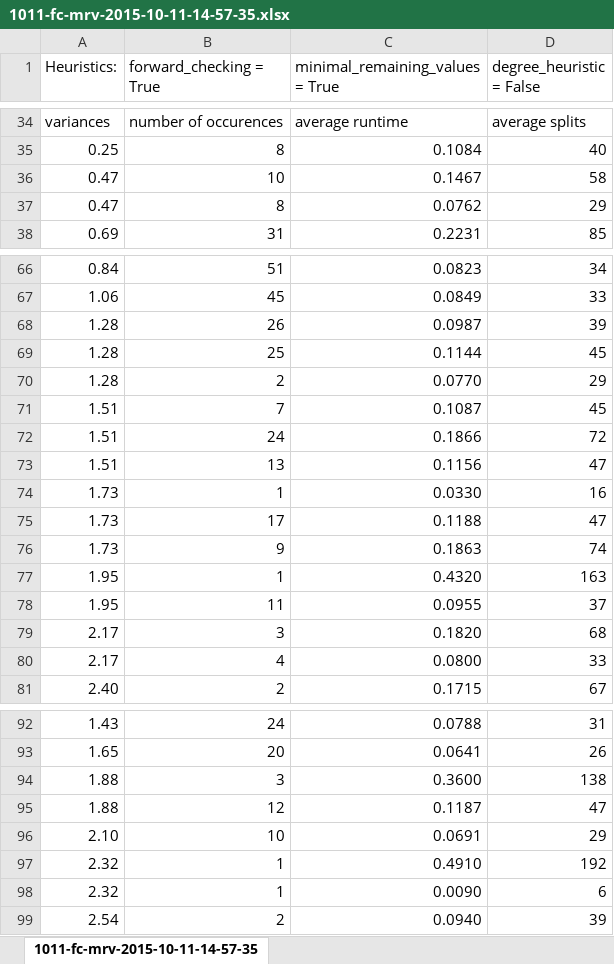
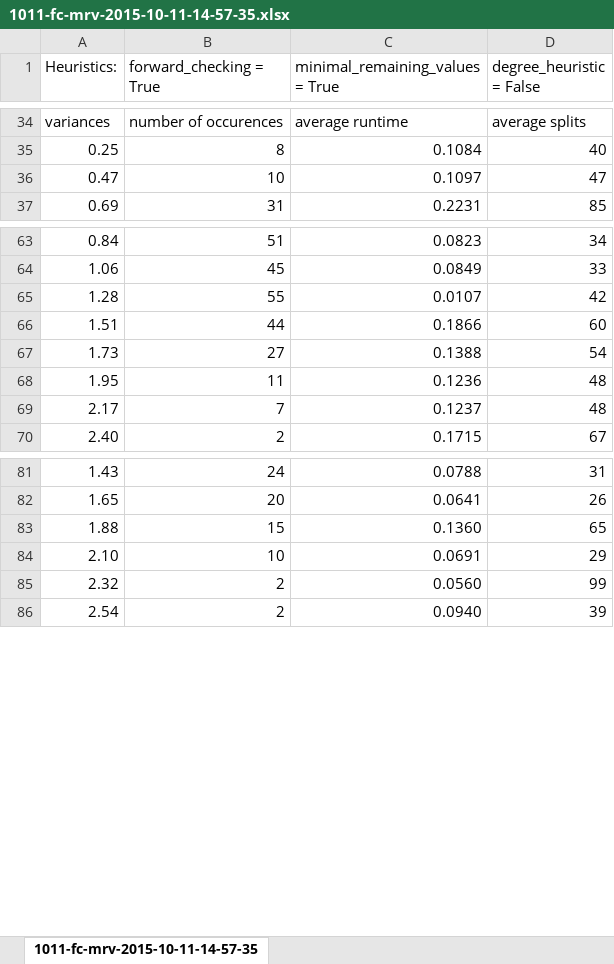
Before and after one commit to sandervandorsten/csp-solver, an Excel workbook: src/formatted statistics/1011-fc-mrv-2015-10-11-14-57-35.xlsx, sheet 1011-fc-mrv-2015-10-11-14-57-35, drawn as a sheet; only a part is shown, gaps mark what is left out; values as stored, in another font and other column widths than the file's, no borders; charts and pictures not drawn; removed rows and columns are numbered as before the commit, all else as after; the diff covers the shown part only; the diff names each change by its address in the sheet, - before the commit and + after, or states it on an @@ line.

Commit message:
new calculations for dh-mrv new formatted statistics files

```diff
--- a/src/formatted statistics/1011-fc-mrv-2015-10-11-14-57-35.xlsx (sheet 1011-fc-mrv-2015-10-11-14-57-35)
+++ b/src/formatted statistics/1011-fc-mrv-2015-10-11-14-57-35.xlsx (sheet 1011-fc-mrv-2015-10-11-14-57-35)
-C36 (minimal_remaining_values = True): 0.1467
+C36 (minimal_remaining_values = True): 0.1097
-D36 (degree_heuristic = False): 58
+D36 (degree_heuristic = False): 47
-row 37: 0.47 | 8 | 0.0762 | 29
-row 68: 1.28 | 26 | 0.0987 | 39
-row 69: 1.28 | 25 | 0.1144 | 45
-row 70: 1.28 | 2 | 0.0770 | 29
-row 71: 1.51 | 7 | 0.1087 | 45
-row 72: 1.51 | 24 | 0.1866 | 72
-row 73: 1.51 | 13 | 0.1156 | 47
-row 74: 1.73 | 1 | 0.0330 | 16
-row 75: 1.73 | 17 | 0.1188 | 47
-row 76: 1.73 | 9 | 0.1863 | 74
-row 77: 1.95 | 1 | 0.4320 | 163
+row 65: 1.28 | 55 | 0.0107 | 42
+row 66: 1.51 | 44 | 0.1866 | 60
+row 67: 1.73 | 27 | 0.1388 | 54
-C68 (minimal_remaining_values = True): 0.0955
+C68 (minimal_remaining_values = True): 0.1236
-D68 (degree_heuristic = False): 37
+D68 (degree_heuristic = False): 48
-row 79: 2.17 | 3 | 0.1820 | 68
-row 80: 2.17 | 4 | 0.0800 | 33
+row 69: 2.17 | 7 | 0.1237 | 48
-row 94: 1.88 | 3 | 0.3600 | 138
-row 95: 1.88 | 12 | 0.1187 | 47
+row 83: 1.88 | 15 | 0.1360 | 65
-row 97: 2.32 | 1 | 0.4910 | 192
-row 98: 2.32 | 1 | 0.0090 | 6
+row 85: 2.32 | 2 | 0.0560 | 99
```
Also changed, not shown: 1 added row, 3 removed rows and 2 edited cells elsewhere in this sheet, charts or pictures, src/formatted statistics/1011-fc-2015-10-11-15-23-24.xlsx, 6 other files.
